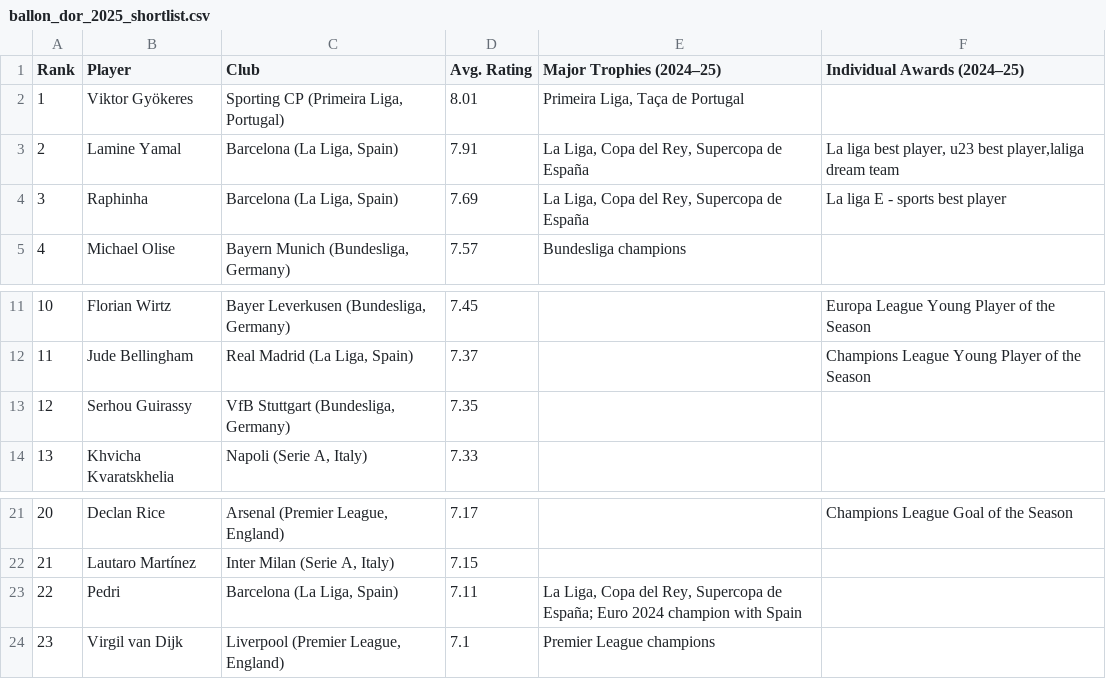
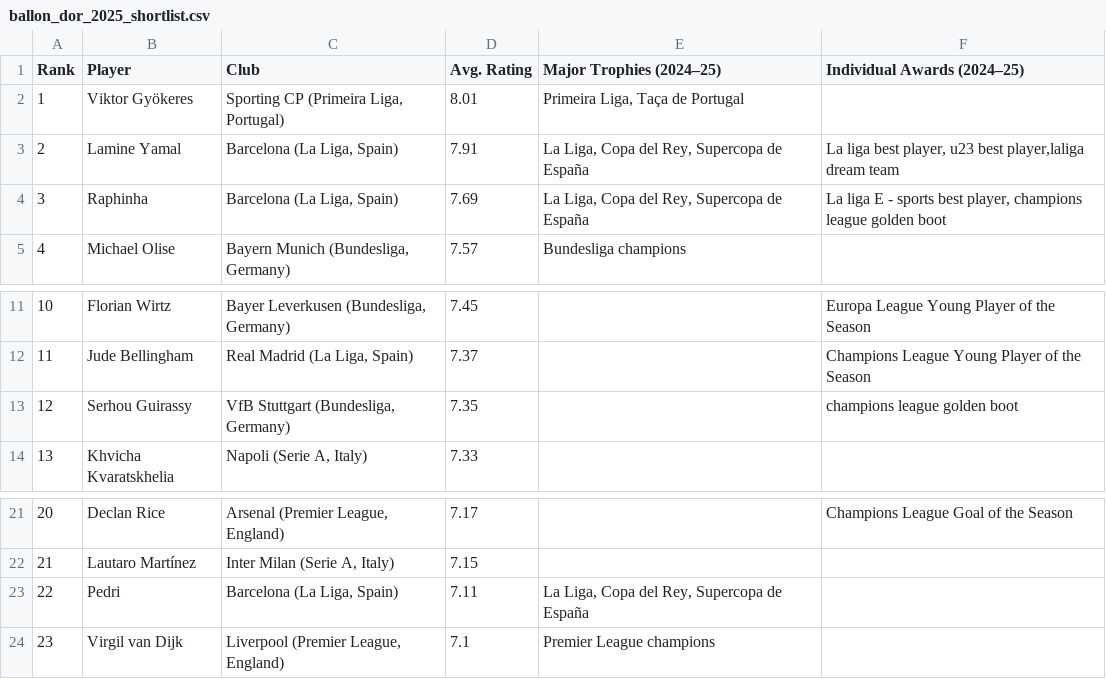
Before and after one commit to nicksakwa/Ballon-dor-data-science-model-with-Flask-python, a CSV file: uploads/ballon_dor_2025_shortlist.csv, drawn as a sheet; only a part is shown, gaps mark what is left out.

Commit message:
ballondor list updated

```diff
--- a/uploads/ballon_dor_2025_shortlist.csv
+++ b/uploads/ballon_dor_2025_shortlist.csv
@@ -3,3 +3,3 @@ Rank,Player,Club,Avg. Rating,Major Trophies (2024–25),Individual Awards (2024
 2,Lamine Yamal,"Barcelona (La Liga, Spain)",7.91,"La Liga, Copa del Rey, Supercopa de España","La liga best player, u23 best player,laliga dream team"
-3,Raphinha,"Barcelona (La Liga, Spain)",7.69,"La Liga, Copa del Rey, Supercopa de España",La liga E - sports best player
+3,Raphinha,"Barcelona (La Liga, Spain)",7.69,"La Liga, Copa del Rey, Supercopa de España","La liga E - sports best player, champions league  golden boot"
 4,Michael Olise,"Bayern Munich (Bundesliga, Germany)",7.57,Bundesliga champions,
@@ -12,3 +12,3 @@ Rank,Player,Club,Avg. Rating,Major Trophies (2024–25),Individual Awards (2024
 11,Jude Bellingham,"Real Madrid (La Liga, Spain)",7.37,,Champions League Young Player of the Season
-12,Serhou Guirassy,"VfB Stuttgart (Bundesliga, Germany)",7.35,,
+12,Serhou Guirassy,"VfB Stuttgart (Bundesliga, Germany)",7.35,,champions league golden boot
 13,Khvicha Kvaratskhelia,"Napoli (Serie A, Italy)",7.33,,
@@ -22,3 +22,3 @@ Rank,Player,Club,Avg. Rating,Major Trophies (2024–25),Individual Awards (2024
 21,Lautaro Martínez,"Inter Milan (Serie A, Italy)",7.15,,
-22,Pedri,"Barcelona (La Liga, Spain)",7.11,"La Liga, Copa del Rey, Supercopa de España; Euro 2024 champion with Spain",
+22,Pedri,"Barcelona (La Liga, Spain)",7.11,"La Liga, Copa del Rey, Supercopa de España",
 23,Virgil van Dijk,"Liverpool (Premier League, England)",7.1,Premier League champions,
```
